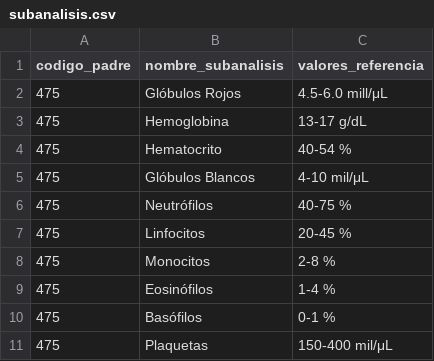
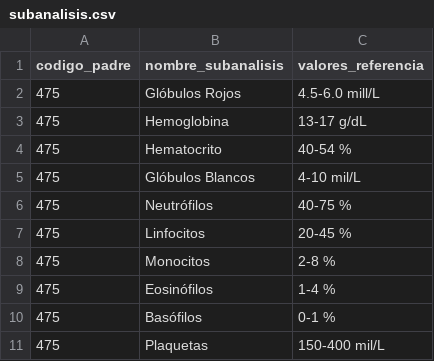
Before and after one commit to ivan2003sr/InformeAnalisis, a CSV file: data/subanalisis.csv, drawn as a sheet.

```diff
--- a/data/subanalisis.csv
+++ b/data/subanalisis.csv
@@ -1,6 +1,6 @@
 codigo_padre,nombre_subanalisis,valores_referencia
-475,Glóbulos Rojos,4.5-6.0 mill/μL
+475,Glóbulos Rojos,4.5-6.0 mill/L
 475,Hemoglobina,13-17 g/dL
 475,Hematocrito,40-54 %
-475,Glóbulos Blancos,4-10 mil/μL
+475,Glóbulos Blancos,4-10 mil/L
 475,Neutrófilos,40-75 %
@@ -10,2 +10,2 @@ codigo_padre,nombre_subanalisis,valores_referencia
 475,Basófilos,0-1 %
-475,Plaquetas,150-400 mil/μL
+475,Plaquetas,150-400 mil/L
```
Also changed, not shown: data/analisis_definiciones.csv, 11 other files.
